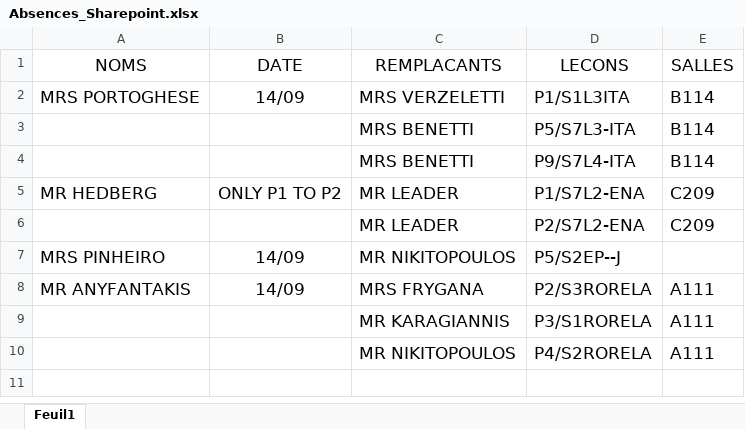
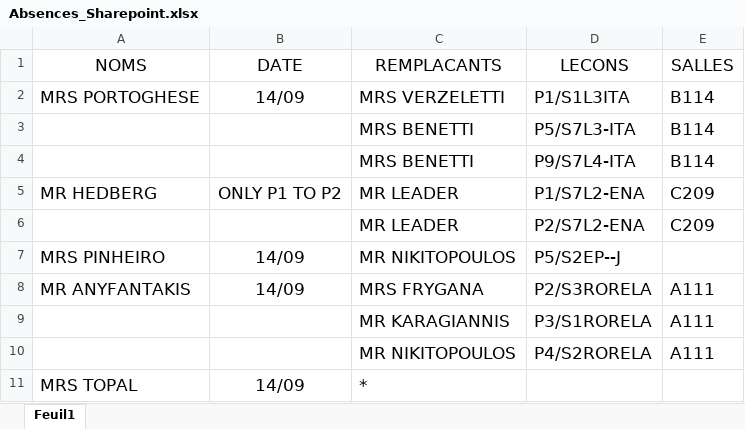
Before and after one commit to MAM-ICT-ADMIN/absences-sec, an Excel workbook: Absences_Sharepoint.xlsx, sheet Feuil1, drawn as a sheet; values as stored, in another font and other column widths than the file's, no borders; the diff names each change by its address in the sheet, - before the commit and + after, or states it on an @@ line.

Commit message:
MAJ absences 2026-09-14 08:00

```diff
--- a/Absences_Sharepoint.xlsx (sheet Feuil1)
+++ b/Absences_Sharepoint.xlsx (sheet Feuil1)
+row 11: MRS TOPAL | 14/09 | *
```
